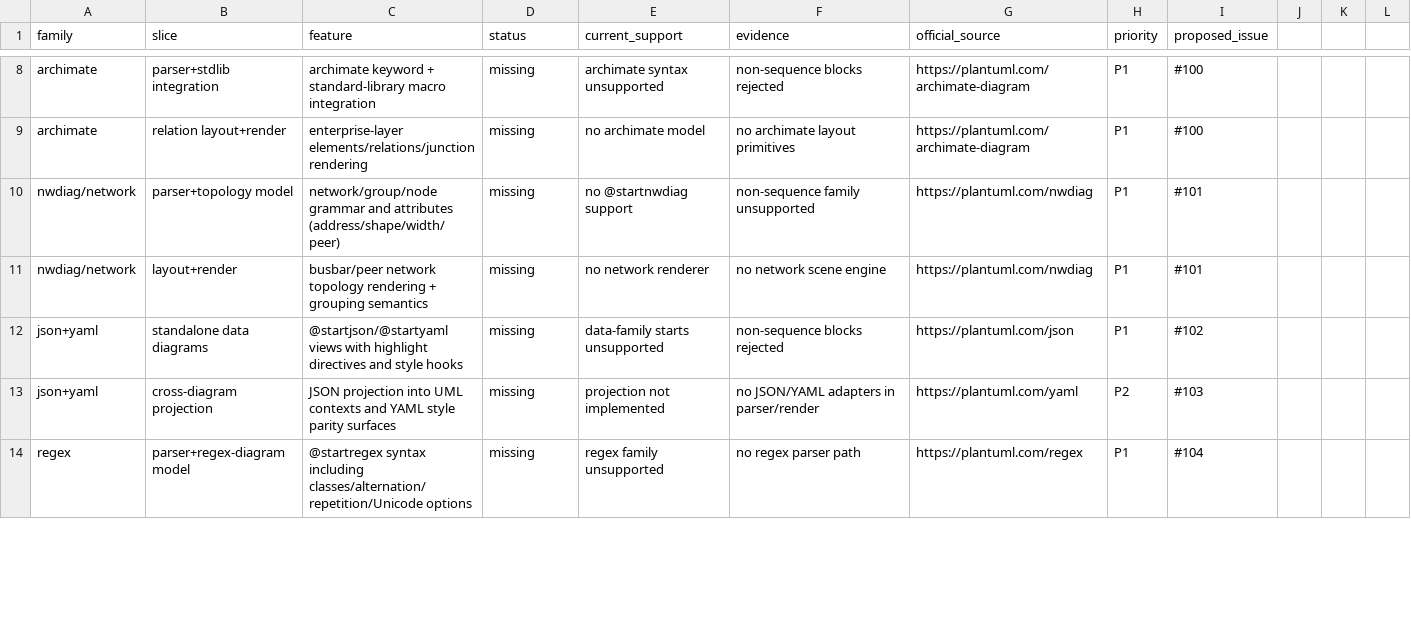
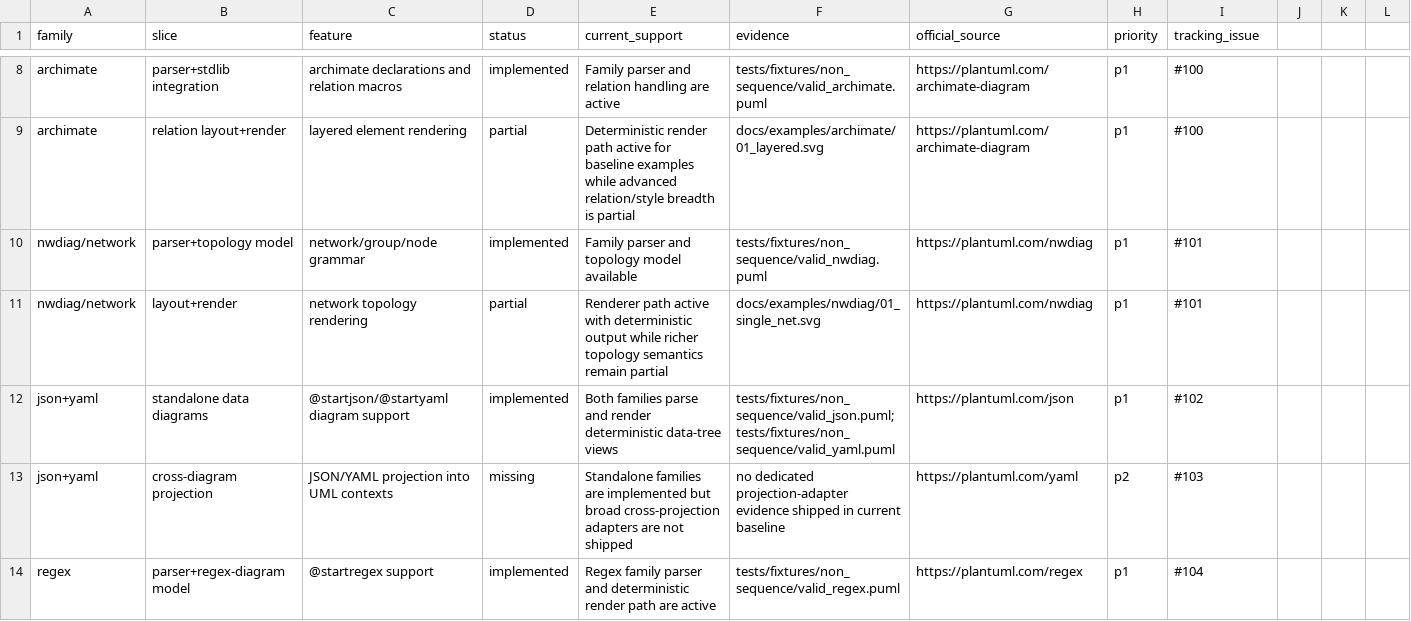
Before and after one commit to alliecatowo/puml, a CSV file: docs/audits/parity_gap_nonuml.csv, drawn as a sheet; only a part is shown, gaps mark what is left out; the diff covers the shown part only; the diff names each change by its address in the sheet, - before the commit and + after, or states it on an @@ line.

Commit message:
docs: reconcile PlantUML parity status

```diff
--- a/docs/audits/parity_gap_nonuml.csv
+++ b/docs/audits/parity_gap_nonuml.csv
-I1: proposed_issue
+I1: tracking_issue
-C8 (feature): archimate keyword + standard-library macro integration
+C8 (feature): archimate declarations and relation macros
-D8 (status): missing
+D8 (status): implemented
-E8 (current_support): archimate syntax unsupported
+E8 (current_support): Family parser and relation handling are active
-F8 (evidence): non-sequence blocks rejected
+F8 (evidence): tests/fixtures/non_sequence/valid_archimate.puml
-H8:H12 (priority): P1
+H8:H12 (priority): p1
-C9 (feature): enterprise-layer elements/relations/junction rendering
+C9 (feature): layered element rendering
-D9 (status): missing
+D9 (status): partial
-E9 (current_support): no archimate model
+E9 (current_support): Deterministic render path active for baseline examples while advanced relation/style breadth is partial
-F9 (evidence): no archimate layout primitives
+F9 (evidence): docs/examples/archimate/01_layered.svg
-C10 (feature): network/group/node grammar and attributes (address/shape/width/peer)
+C10 (feature): network/group/node grammar
-D10 (status): missing
+D10 (status): implemented
-E10 (current_support): no @startnwdiag support
+E10 (current_support): Family parser and topology model available
-F10 (evidence): non-sequence family unsupported
+F10 (evidence): tests/fixtures/non_sequence/valid_nwdiag.puml
-C11 (feature): busbar/peer network topology rendering + grouping semantics
+C11 (feature): network topology rendering
-D11 (status): missing
+D11 (status): partial
-E11 (current_support): no network renderer
+E11 (current_support): Renderer path active with deterministic output while richer topology semantics remain partial
-F11 (evidence): no network scene engine
+F11 (evidence): docs/examples/nwdiag/01_single_net.svg
-C12 (feature): @startjson/@startyaml views with highlight directives and style hooks
+C12 (feature): @startjson/@startyaml diagram support
-D12 (status): missing
+D12 (status): implemented
-E12 (current_support): data-family starts unsupported
+E12 (current_support): Both families parse and render deterministic data-tree views
-F12 (evidence): non-sequence blocks rejected
+F12 (evidence): tests/fixtures/non_sequence/valid_json.puml;tests/fixtures/non_sequence/valid_yaml.puml
-C13 (feature): JSON projection into UML contexts and YAML style parity surfaces
+C13 (feature): JSON/YAML projection into UML contexts
-E13 (current_support): projection not implemented
+E13 (current_support): Standalone families are implemented but broad cross-projection adapters are not shipped
-F13 (evidence): no JSON/YAML adapters in parser/render
+F13 (evidence): no dedicated projection-adapter evidence shipped in current baseline
-H13 (priority): P2
+H13 (priority): p2
-C14 (feature): @startregex syntax including classes/alternation/repetition/Unicode options
+C14 (feature): @startregex support
-D14 (status): missing
+D14 (status): implemented
-E14 (current_support): regex family unsupported
+E14 (current_support): Regex family parser and deterministic render path are active
-F14 (evidence): no regex parser path
+F14 (evidence): tests/fixtures/non_sequence/valid_regex.puml
-H14 (priority): P1
+H14 (priority): p1
```
Also changed, not shown: 79 edited cells elsewhere in this file, 6 other files.
